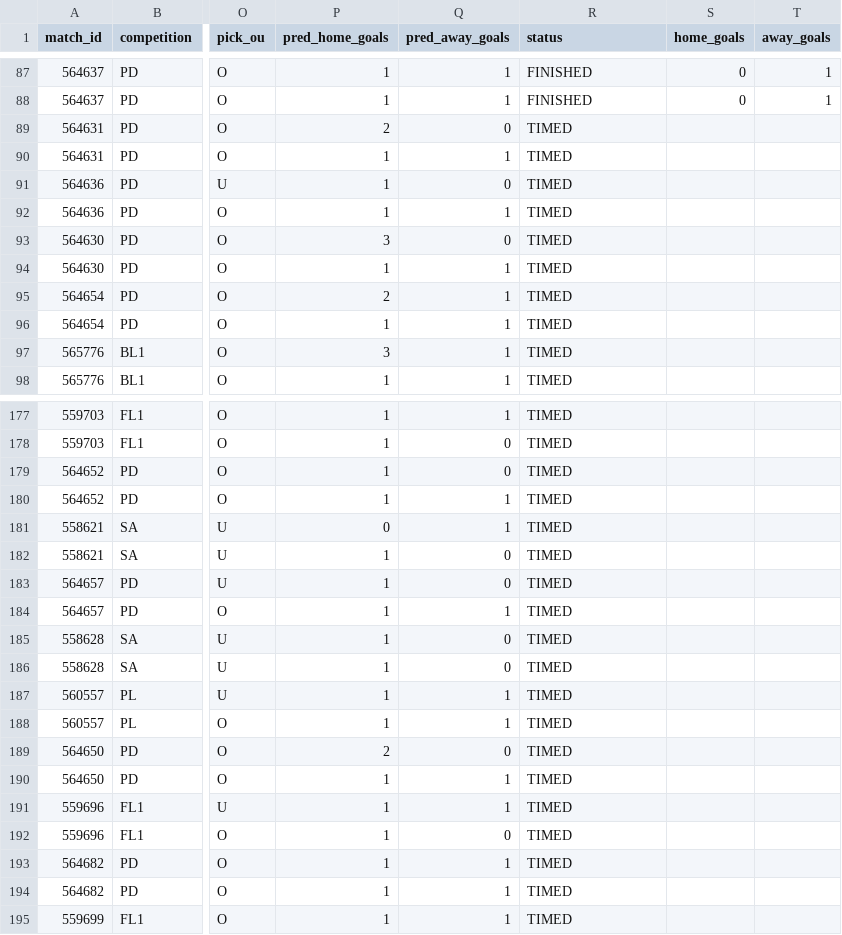
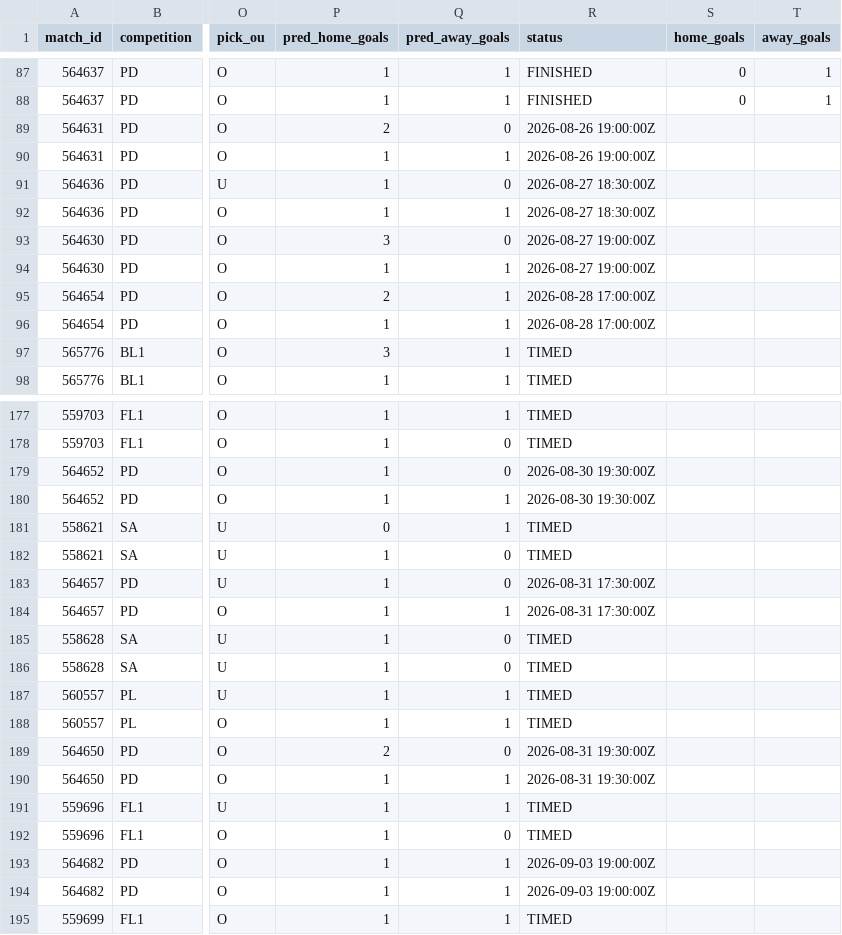
Before and after one commit to isaacruedabiota/FOOTBALL-PREDICTOR, a CSV file: track_record/track_record.csv, drawn as a sheet; only a part is shown, gaps mark what is left out; the diff covers the shown part only; the diff names each change by its address in the sheet, - before the commit and + after, or states it on an @@ line.

```diff
--- a/track_record/track_record.csv
+++ b/track_record/track_record.csv
-R89:R90 (status): TIMED
+R89:R90 (status): 2026-08-26 19:00:00Z
-R91:R92 (status): TIMED
+R91:R92 (status): 2026-08-27 18:30:00Z
-R93:R94 (status): TIMED
+R93:R94 (status): 2026-08-27 19:00:00Z
-R95:R96 (status): TIMED
+R95:R96 (status): 2026-08-28 17:00:00Z
-R179:R180 (status): TIMED
+R179:R180 (status): 2026-08-30 19:30:00Z
-R183:R184 (status): TIMED
+R183:R184 (status): 2026-08-31 17:30:00Z
-R189:R190 (status): TIMED
+R189:R190 (status): 2026-08-31 19:30:00Z
-R193:R194 (status): TIMED
+R193:R194 (status): 2026-09-03 19:00:00Z
```
Also changed, not shown: 14 edited cells elsewhere in this file, 1 other file.
